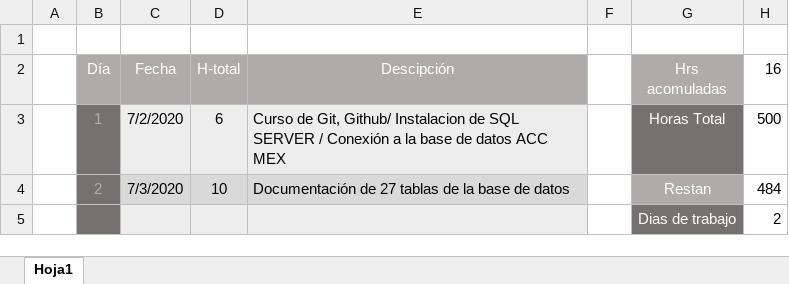
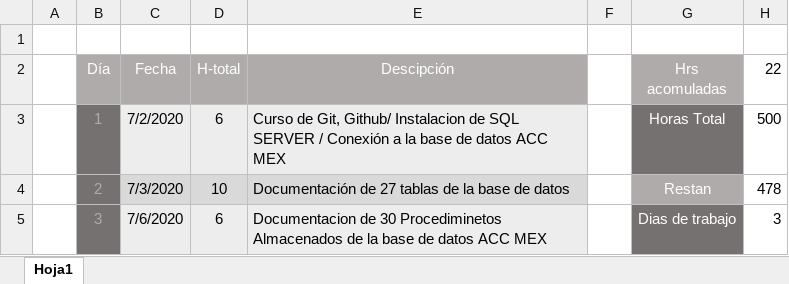
Before and after one commit to cbarreral/residencia, an Excel workbook: Reporte_diario.xlsx, sheet Hoja1, drawn as a sheet; values as stored, in another font and other column widths than the file's, no borders; removed rows and columns are numbered as before the commit, all else as after; the diff names each change by its address in the sheet, - before the commit and + after, or states it on an @@ line.

Commit message:
Reporte dia 3

```diff
--- a/Reporte_diario.xlsx (sheet Hoja1)
+++ b/Reporte_diario.xlsx (sheet Hoja1)
-H2: 16
+H2: 22
-H4 (22): 484
+H4 (22): 478
-row 5:  |  |  |  |  |  | Dias de trabajo | 2
+row 5:  | 3 | 7/6/2020 | 6 | Documentacion de 30 Procediminetos Almacenados de la base de datos ACC MEX |  | Dias de trabajo | 3
```
